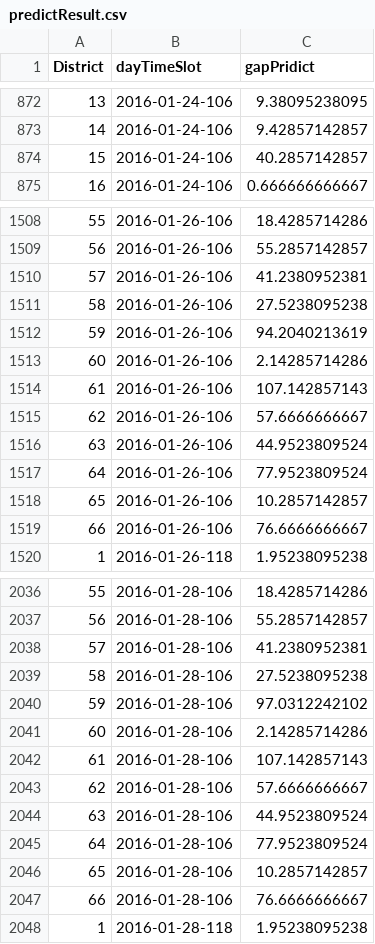
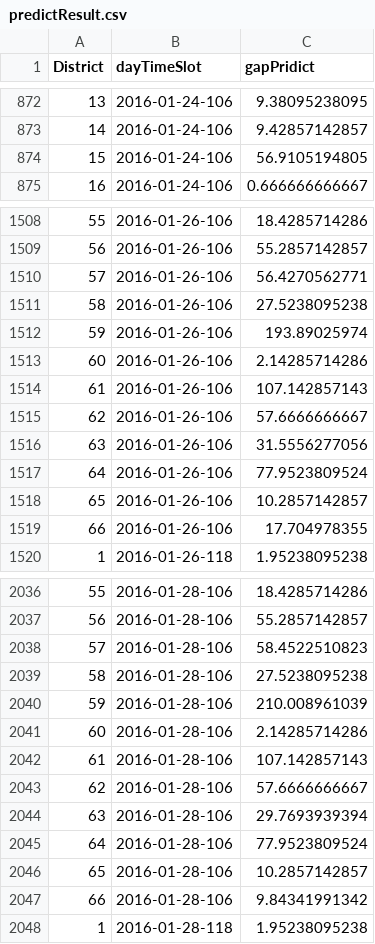
Before and after one commit to lixbbupt/DesertLizards, a CSV file: code/predictResult.csv, drawn as a sheet; only a part is shown, gaps mark what is left out; the diff covers the shown part only.

```diff
--- a/code/predictResult.csv
+++ b/code/predictResult.csv
@@ -873,3 +873,3 @@ District,dayTimeSlot,gapPridict
 14,2016-01-24-106,9.42857142857
-15,2016-01-24-106,40.2857142857
+15,2016-01-24-106,56.9105194805
 16,2016-01-24-106,0.666666666667
@@ -1509,5 +1509,5 @@ District,dayTimeSlot,gapPridict
 56,2016-01-26-106,55.2857142857
-57,2016-01-26-106,41.2380952381
+57,2016-01-26-106,56.4270562771
 58,2016-01-26-106,27.5238095238
-59,2016-01-26-106,94.2040213619
+59,2016-01-26-106,193.89025974
 60,2016-01-26-106,2.14285714286
@@ -1515,6 +1515,6 @@ District,dayTimeSlot,gapPridict
 62,2016-01-26-106,57.6666666667
-63,2016-01-26-106,44.9523809524
+63,2016-01-26-106,31.5556277056
 64,2016-01-26-106,77.9523809524
 65,2016-01-26-106,10.2857142857
-66,2016-01-26-106,76.6666666667
+66,2016-01-26-106,17.704978355
 1,2016-01-26-118,1.95238095238
@@ -2037,5 +2037,5 @@ District,dayTimeSlot,gapPridict
 56,2016-01-28-106,55.2857142857
-57,2016-01-28-106,41.2380952381
+57,2016-01-28-106,58.4522510823
 58,2016-01-28-106,27.5238095238
-59,2016-01-28-106,97.0312242102
+59,2016-01-28-106,210.008961039
 60,2016-01-28-106,2.14285714286
@@ -2043,6 +2043,6 @@ District,dayTimeSlot,gapPridict
 62,2016-01-28-106,57.6666666667
-63,2016-01-28-106,44.9523809524
+63,2016-01-28-106,29.7693939394
 64,2016-01-28-106,77.9523809524
 65,2016-01-28-106,10.2857142857
-66,2016-01-28-106,76.6666666667
+66,2016-01-28-106,9.84341991342
 1,2016-01-28-118,1.95238095238
```
Also changed, not shown: 41 edited cells elsewhere in this file.
